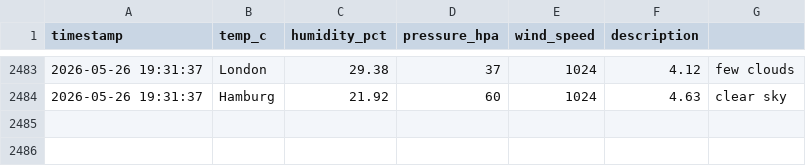
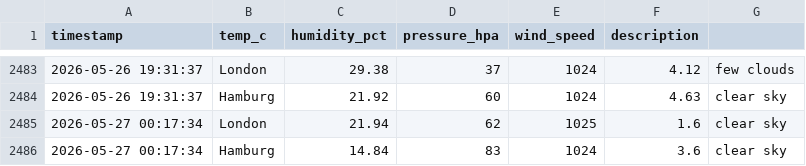
Before and after one commit to vulevu228/Weather-Tracker, a CSV file: overnight_weather.csv, drawn as a sheet; only a part is shown, gaps mark what is left out; the diff names each change by its address in the sheet, - before the commit and + after, or states it on an @@ line.

Commit message:
update data

```diff
--- a/overnight_weather.csv
+++ b/overnight_weather.csv
+row 2485: 2026-05-27 00:17:34 | London | 21.94 | 62 | 1025 | 1.6 | clear sky
+row 2486: 2026-05-27 00:17:34 | Hamburg | 14.84 | 83 | 1024 | 3.6 | clear sky
```
